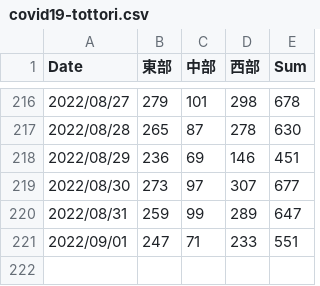
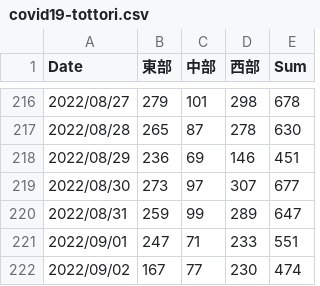
Before and after one commit to ITO-Naoto/python, a CSV file: covid19/Data/csv/covid19-tottori.csv, drawn as a sheet; only a part is shown, gaps mark what is left out; the diff names each change by its address in the sheet, - before the commit and + after, or states it on an @@ line.

```diff
--- a/covid19/Data/csv/covid19-tottori.csv
+++ b/covid19/Data/csv/covid19-tottori.csv
+row 222: 2022/09/02 | 167 | 77 | 230 | 474
```
Also changed, not shown: 3 other files.
